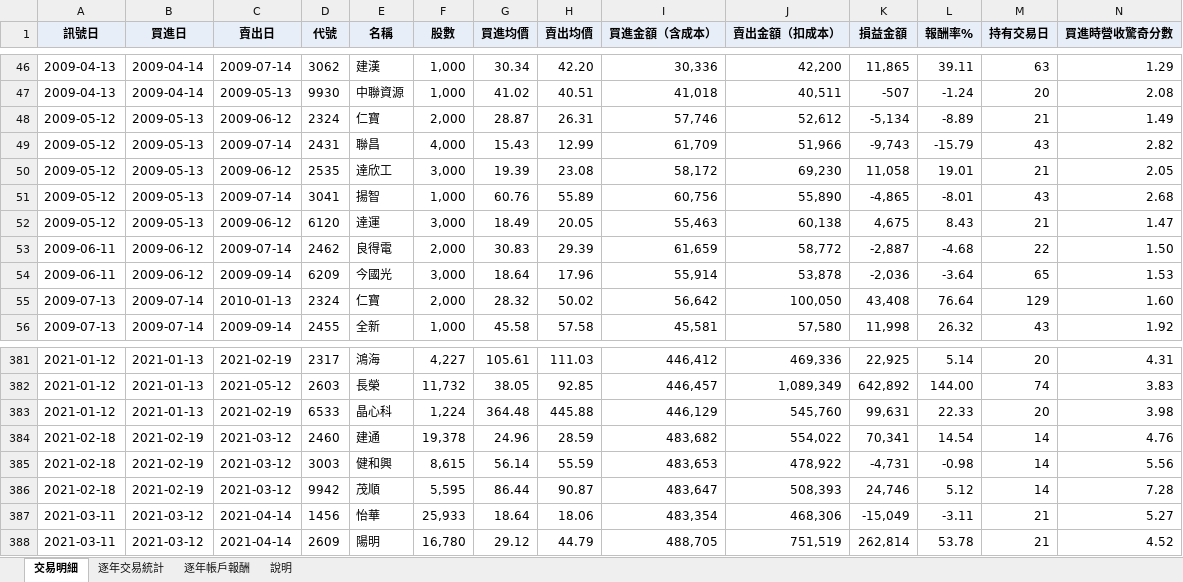
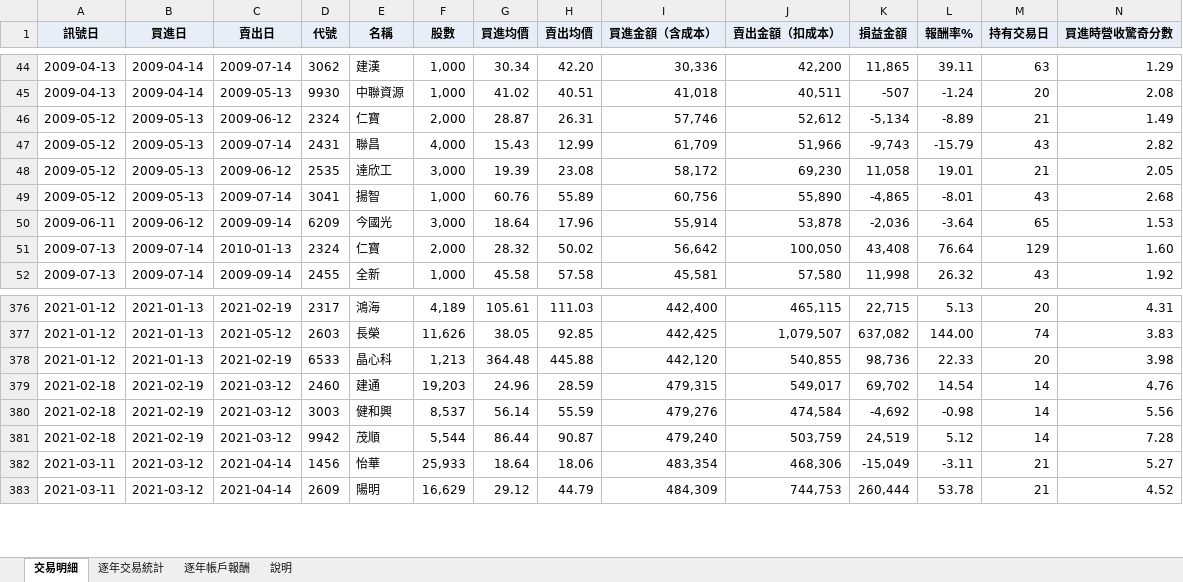
Before and after one commit to a4064940649-coder/-, an Excel workbook: xq_scripts/交易紀錄_2008_2026.xlsx, sheet 交易明細, drawn as a sheet; only a part is shown, gaps mark what is left out; values as stored, in another font and other column widths than the file's, no borders; removed rows and columns are numbered as before the commit, all else as after; rows hold the shown columns only; the diff covers the shown part only; the diff names each change by its address in the sheet, - before the commit and + after, or states it on an @@ line.

```diff
--- a/xq_scripts/交易紀錄_2008_2026.xlsx (sheet 交易明細)
+++ b/xq_scripts/交易紀錄_2008_2026.xlsx (sheet 交易明細)
-row 52: 2009-05-12 | 2009-05-13 | 2009-06-12 | 6120 | 達運 | 3,000 | 18.49 | 20.05 | 55,463 | 60,138 | 4,675 | 8.43 | 21 | 1.47
-row 53: 2009-06-11 | 2009-06-12 | 2009-07-14 | 2462 | 良得電 | 2,000 | 30.83 | 29.39 | 61,659 | 58,772 | -2,887 | -4.68 | 22 | 1.50
-F376 (股數): 4,227
+F376 (股數): 4,189
-I376 (買進金額（含成本）): 446,412
+I376 (買進金額（含成本）): 442,400
-J376 (賣出金額（扣成本）): 469,336
+J376 (賣出金額（扣成本）): 465,115
-K376 (損益金額): 22,925
+K376 (損益金額): 22,715
-L376 (報酬率%): 5.14
+L376 (報酬率%): 5.13
-F377 (股數): 11,732
+F377 (股數): 11,626
-I377 (買進金額（含成本）): 446,457
+I377 (買進金額（含成本）): 442,425
-J377 (賣出金額（扣成本）): 1,089,349
+J377 (賣出金額（扣成本）): 1,079,507
-K377 (損益金額): 642,892
+K377 (損益金額): 637,082
-F378 (股數): 1,224
+F378 (股數): 1,213
-I378 (買進金額（含成本）): 446,129
+I378 (買進金額（含成本）): 442,120
-J378 (賣出金額（扣成本）): 545,760
+J378 (賣出金額（扣成本）): 540,855
-K378 (損益金額): 99,631
+K378 (損益金額): 98,736
-F379 (股數): 19,378
+F379 (股數): 19,203
-I379 (買進金額（含成本）): 483,682
+I379 (買進金額（含成本）): 479,315
-J379 (賣出金額（扣成本）): 554,022
+J379 (賣出金額（扣成本）): 549,017
-K379 (損益金額): 70,341
+K379 (損益金額): 69,702
-F380 (股數): 8,615
+F380 (股數): 8,537
-I380 (買進金額（含成本）): 483,653
+I380 (買進金額（含成本）): 479,276
-J380 (賣出金額（扣成本）): 478,922
+J380 (賣出金額（扣成本）): 474,584
-K380 (損益金額): -4,731
+K380 (損益金額): -4,692
-F381 (股數): 5,595
+F381 (股數): 5,544
-I381 (買進金額（含成本）): 483,647
+I381 (買進金額（含成本）): 479,240
-J381 (賣出金額（扣成本）): 508,393
+J381 (賣出金額（扣成本）): 503,759
-K381 (損益金額): 24,746
+K381 (損益金額): 24,519
-F383 (股數): 16,780
+F383 (股數): 16,629
-I383 (買進金額（含成本）): 488,705
+I383 (買進金額（含成本）): 484,309
-J383 (賣出金額（扣成本）): 751,519
+J383 (賣出金額（扣成本）): 744,753
-K383 (損益金額): 262,814
+K383 (損益金額): 260,444
```
Also changed, not shown: 2 added rows, 5 removed rows and 1104 edited cells elsewhere in this sheet, sheet 逐年交易統計, sheet 逐年帳戶報酬, sheet 說明, 12 other files.
